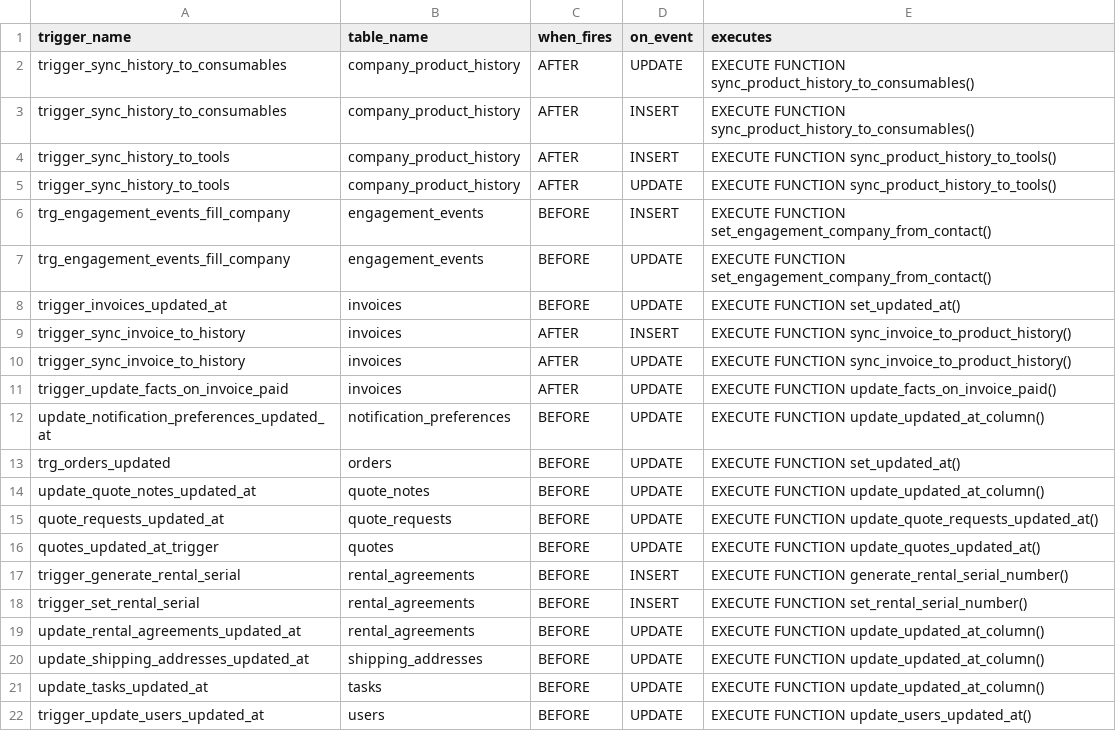
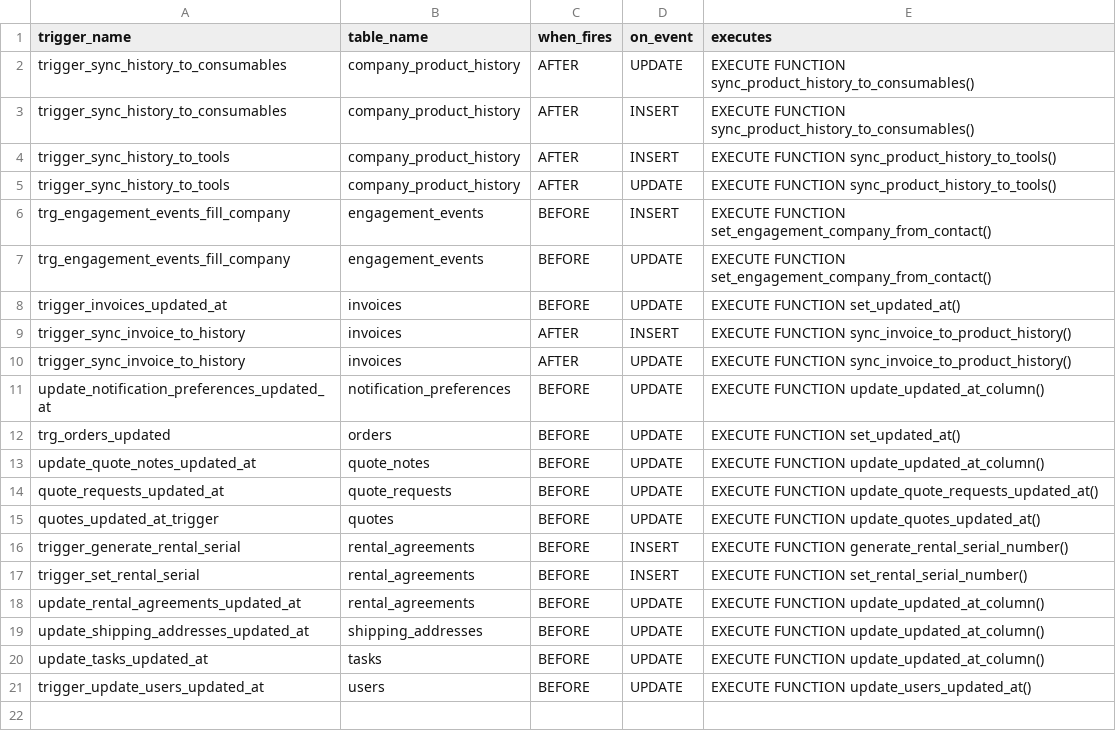
Before and after one commit to JackHarris99/technifold-automation, a CSV file: supabase/triggers.csv, drawn as a sheet.

```diff
--- a/supabase/triggers.csv
+++ b/supabase/triggers.csv
@@ -10,3 +10,2 @@ trigger_sync_invoice_to_history,invoices,AFTER,INSERT,EXECUTE FUNCTION sync_invo
 trigger_sync_invoice_to_history,invoices,AFTER,UPDATE,EXECUTE FUNCTION sync_invoice_to_product_history()
-trigger_update_facts_on_invoice_paid,invoices,AFTER,UPDATE,EXECUTE FUNCTION update_facts_on_invoice_paid()
 update_notification_preferences_updated_at,notification_preferences,BEFORE,UPDATE,EXECUTE FUNCTION update_updated_at_column()
```
Also changed, not shown: supabase/foreign_keys.csv, supabase/indexes.csv, 12 other files.
